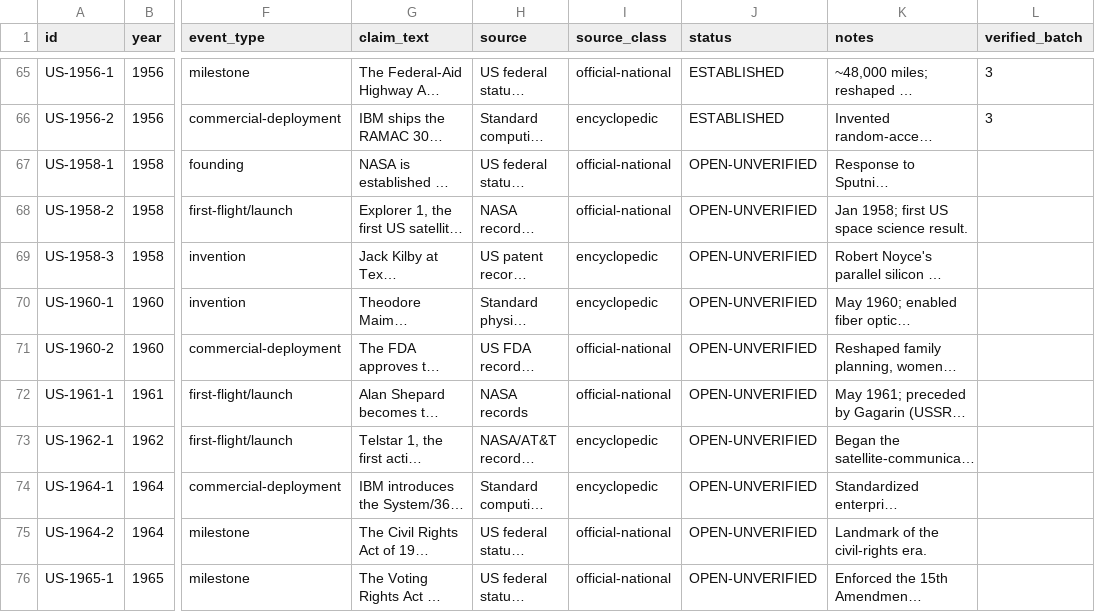
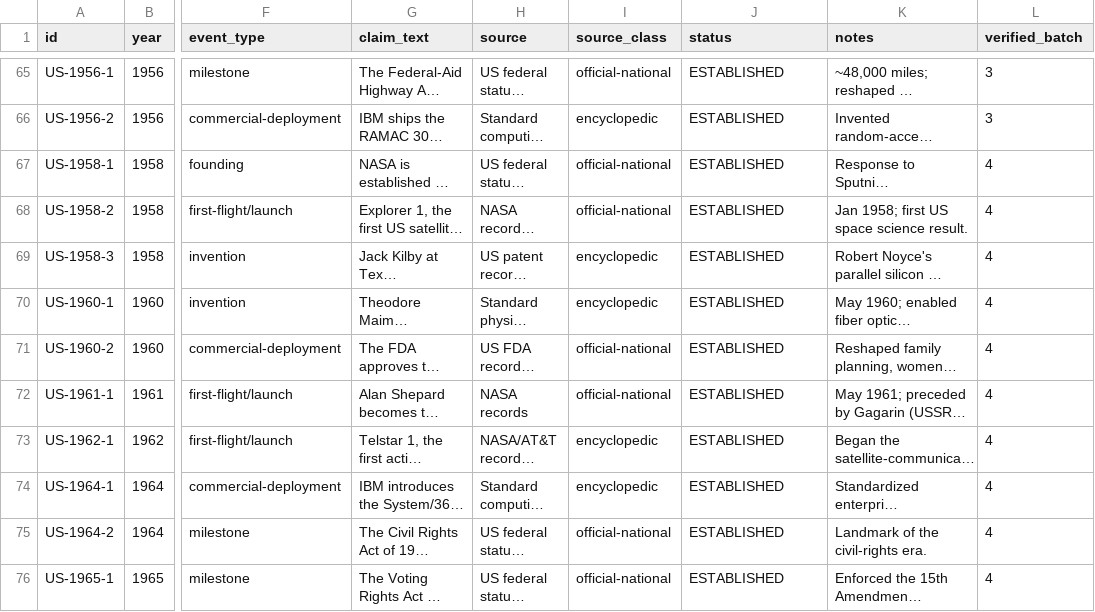
Before and after one commit to m4gr4th34/dossier-China-vs-US-001, a CSV file: data/achievements_draft.csv, drawn as a sheet; only a part is shown, gaps mark what is left out; long unchanged cells end in …; the diff covers the shown part only; the diff names each change by its address in the sheet, - before the commit and + after, or states it on an @@ line.

```diff
--- a/data/achievements_draft.csv
+++ b/data/achievements_draft.csv
-J67:J76 (status): OPEN-UNVERIFIED
+J67:J76 (status): ESTABLISHED
-L67:L76 (verified_batch): (empty)
+L67:L76 (verified_batch): 4
```
Also changed, not shown: 33 edited cells elsewhere in this file, 3 other files.
